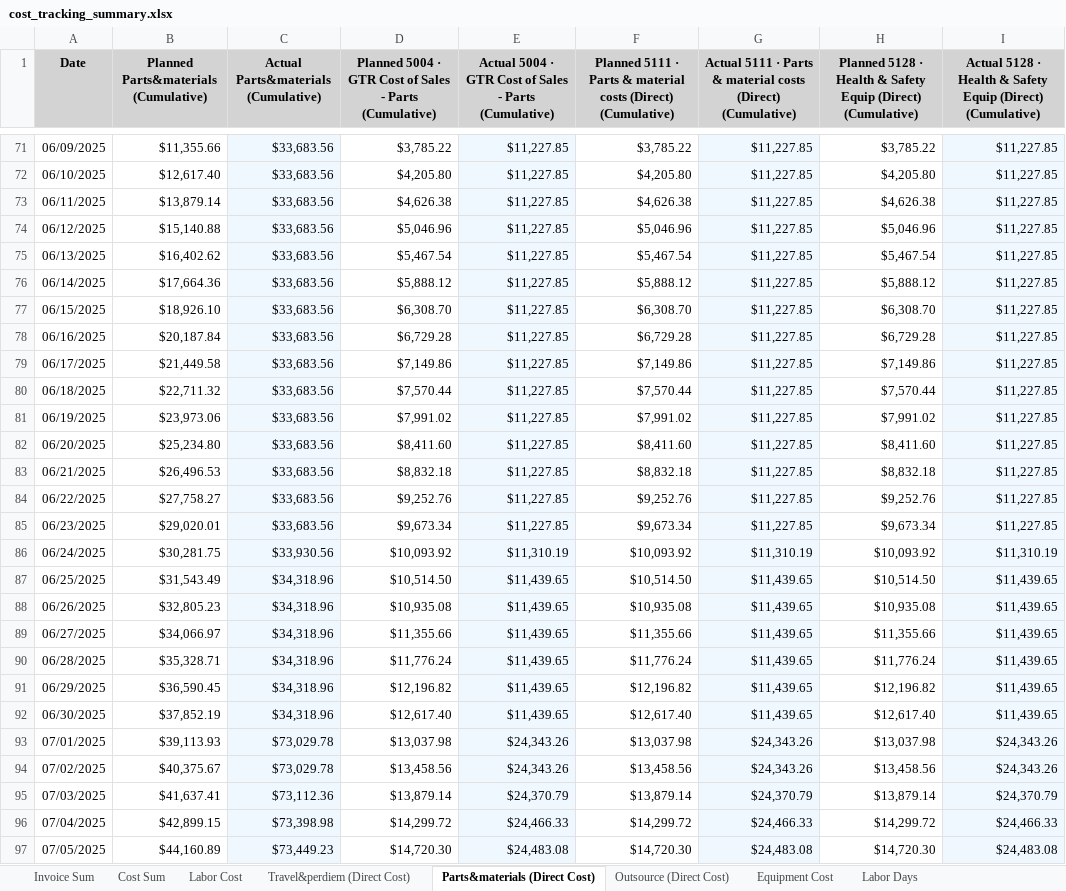
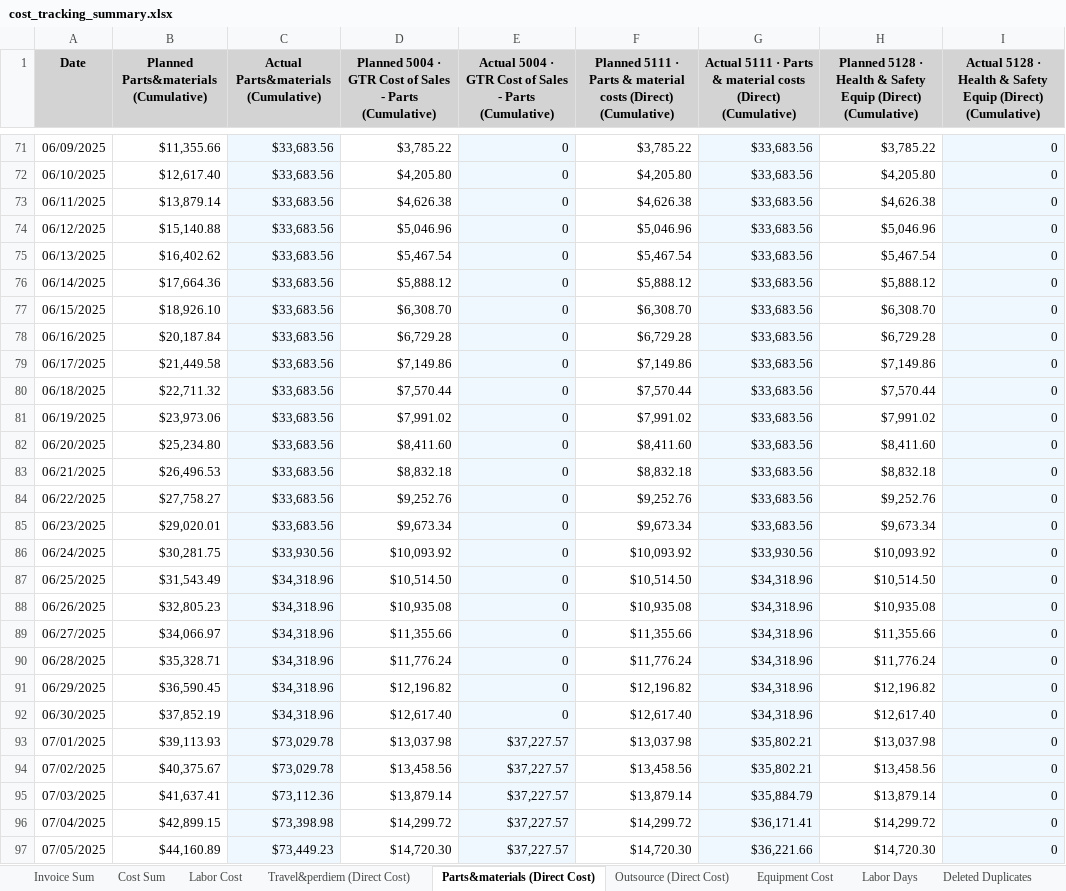
Before and after one commit to xiaosongchen1977/geo-project-tracker-ohio2025, an Excel workbook: cost_tracking_summary.xlsx, sheet Parts&materials (Direct Cost), drawn as a sheet; only a part is shown, gaps mark what is left out; values as stored, in another font and other column widths than the file's, no borders; the diff covers the shown part only; the diff names each change by its address in the sheet, - before the commit and + after, or states it on an @@ line.

```diff
--- a/cost_tracking_summary.xlsx (sheet Parts&materials (Direct Cost))
+++ b/cost_tracking_summary.xlsx (sheet Parts&materials (Direct Cost))
+sheet tab: Deleted Duplicates
-E71:E85: $11,227.85
+E71:E85: 0
-G71:G85: $11,227.85
+G71:G85: $33,683.56
-I71:I85: $11,227.85
+I71:I85: 0
-E86: $11,310.19
+E86: 0
-G86: $11,310.19
+G86: $33,930.56
-I86: $11,310.19
+I86: 0
-E87:E92: $11,439.65
+E87:E92: 0
-G87:G92: $11,439.65
+G87:G92: $34,318.96
-I87:I92: $11,439.65
+I87:I92: 0
-E93:E94: $24,343.26
+E93:E94: $37,227.57
-G93:G94: $24,343.26
+G93:G94: $35,802.21
-I93:I94: $24,343.26
+I93:I94: 0
-E95: $24,370.79
+E95: $37,227.57
-G95: $24,370.79
+G95: $35,884.79
-I95: $24,370.79
+I95: 0
-E96: $24,466.33
+E96: $37,227.57
-G96: $24,466.33
+G96: $36,171.41
-I96: $24,466.33
+I96: 0
-E97: $24,483.08
+E97: $37,227.57
-G97: $24,483.08
+G97: $36,221.66
-I97: $24,483.08
+I97: 0
```
Also changed, not shown: 375 edited cells elsewhere in this sheet, sheet Outsource (Direct Cost), sheet Travel&perdiem (Direct Cost).
